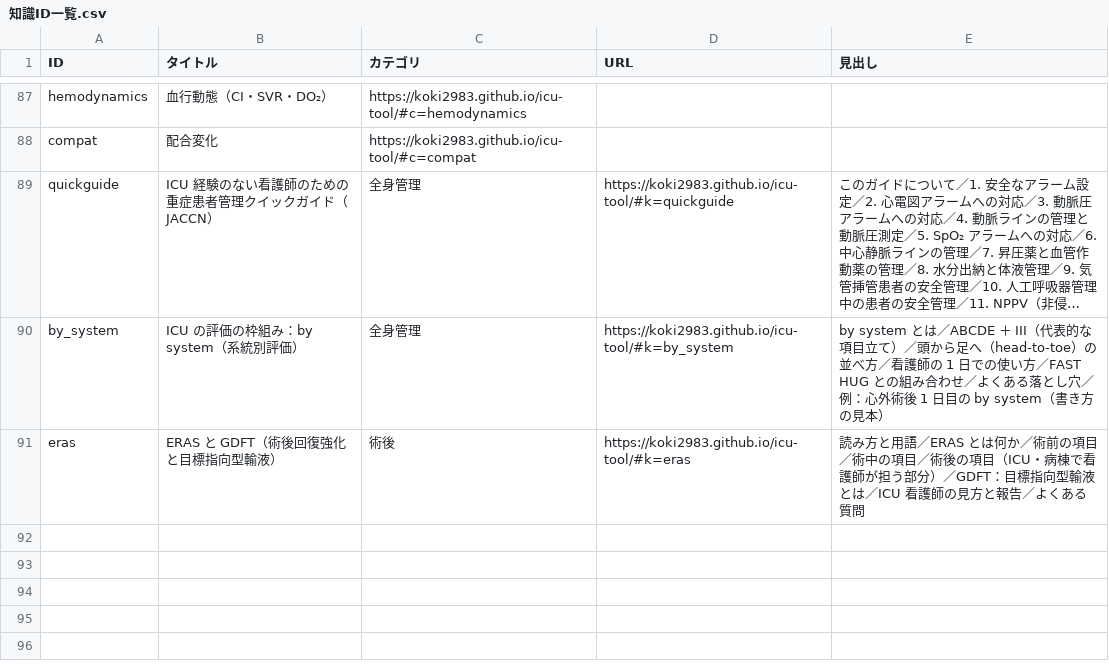
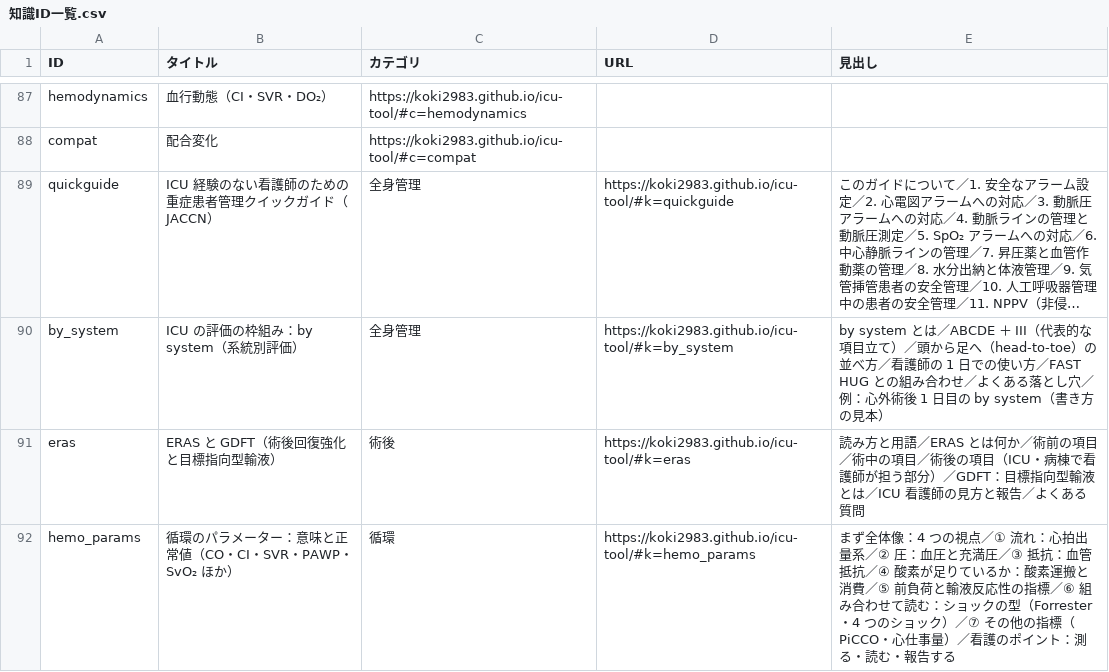
Before and after one commit to koki2983/icu-tool, a CSV file: 知識ID一覧.csv, drawn as a sheet; only a part is shown, gaps mark what is left out; long unchanged cells end in …; the diff names each change by its address in the sheet, - before the commit and + after, or states it on an @@ line.

```diff
--- a/知識ID一覧.csv
+++ b/知識ID一覧.csv
+row 92: hemo_params | 循環のパラメーター：意味と正常値（CO・CI・SVR・PAWP・SvO₂ ほか） | 循環 | https://koki2983.github.io/icu-tool/#k=hemo_params | まず全体像：4 つの視点／① 流れ：心拍出量系／② 圧：血圧と充満圧／③ 抵抗：血管抵抗／④ 酸素が足りているか：酸素運搬と消費／⑤ 前負荷と輸液反応性の指標／⑥ 組み合わせて読む：ショックの型（Forrester・4 つのショック）／⑦ その他の指標（PiCCO・心仕事量）／看護のポイント：測る・読む・報告する
```
Also changed, not shown: 3 other files.
